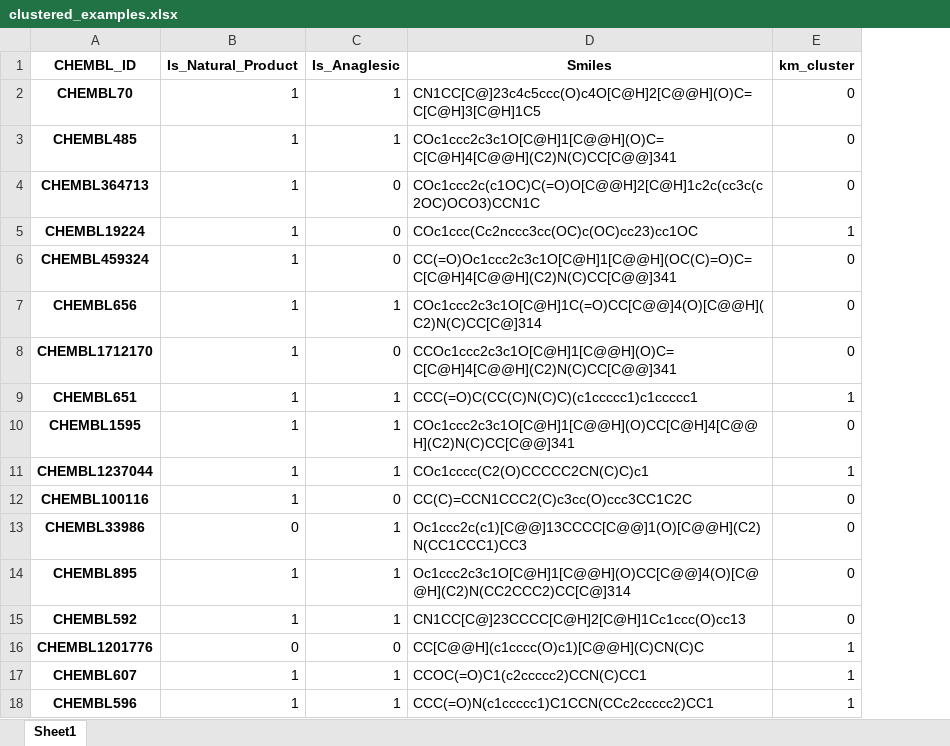
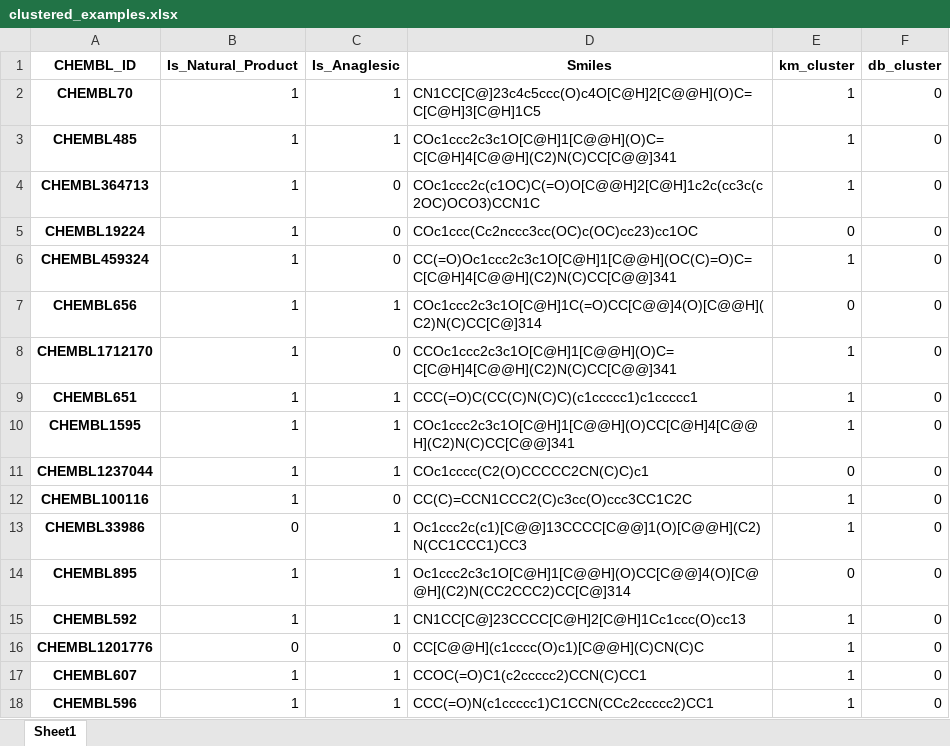
Before and after one commit to JKosciukiewicz/MLDD_Project, an Excel workbook: outputs/clustered_examples.xlsx, sheet Sheet1, drawn as a sheet; only a part is shown; values as stored, in another font and other column widths than the file's, no borders; the diff covers the shown part only; the diff names each change by its address in the sheet, - before the commit and + after, or states it on an @@ line.

```diff
--- a/outputs/clustered_examples.xlsx (sheet Sheet1)
+++ b/outputs/clustered_examples.xlsx (sheet Sheet1)
+column F (db_cluster), rows 2-18: all 0
-E2:E4 (km_cluster): 0
+E2:E4 (km_cluster): 1
-E5 (km_cluster): 1
+E5 (km_cluster): 0
-E6 (km_cluster): 0
+E6 (km_cluster): 1
-E8 (km_cluster): 0
+E8 (km_cluster): 1
-E10 (km_cluster): 0
+E10 (km_cluster): 1
-E11 (km_cluster): 1
+E11 (km_cluster): 0
-E12:E13 (km_cluster): 0
+E12:E13 (km_cluster): 1
-E15 (km_cluster): 0
+E15 (km_cluster): 1
```
Also changed, not shown: 26 edited cells elsewhere in this sheet, 2 other files.
